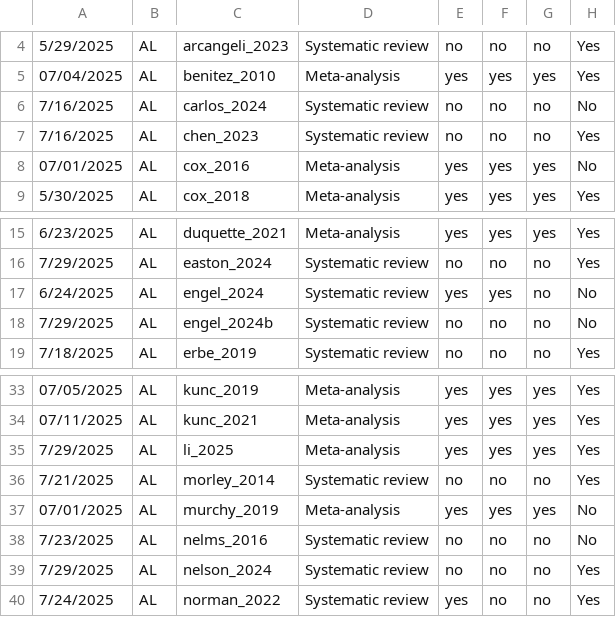
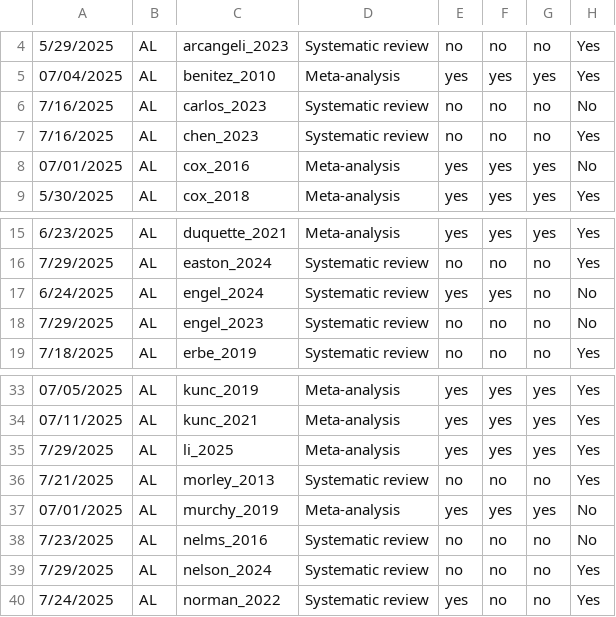
Before and after one commit to AnnaLenzR/Umbrella_review_noise_impact_on_wildlife, a CSV file: Data/Dataset4_ceesat_assessments.csv, drawn as a sheet; only a part is shown, gaps mark what is left out; the diff names each change by its address in the sheet, - before the commit and + after, or states it on an @@ line.

```diff
--- a/Data/Dataset4_ceesat_assessments.csv
+++ b/Data/Dataset4_ceesat_assessments.csv
-C6: carlos_2024
+C6: carlos_2023
-C18: engel_2024b
+C18: engel_2023
-C36: morley_2014
+C36: morley_2013
```
Also changed, not shown: Data/Dataset1_map_data_extraction.csv, Data/Dataset5_ceesat_processed.csv, 1 other file.
